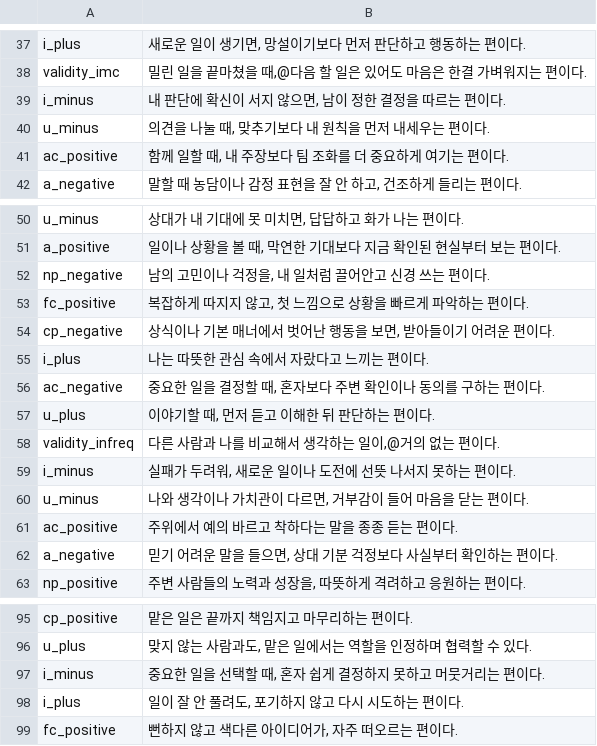
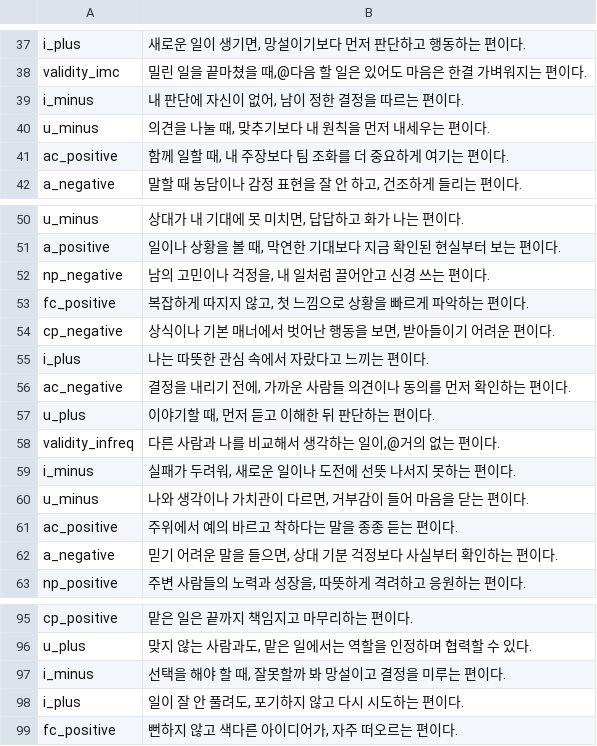
Before and after one commit to jomigata/wiz-coco, a TSV file: docs/internal-materials/ego-ok/items-99-source.tsv, drawn as a sheet; only a part is shown, gaps mark what is left out.

```diff
--- a/docs/internal-materials/ego-ok/items-99-source.tsv
+++ b/docs/internal-materials/ego-ok/items-99-source.tsv
@@ -38,3 +38,3 @@ i_plus	새로운 일이 생기면, 망설이기보다 먼저 판단하고 행동
 validity_imc	밀린 일을 끝마쳤을 때,@다음 할 일은 있어도 마음은 한결 가벼워지는 편이다.
-i_minus	내 판단에 확신이 서지 않으면, 남이 정한 결정을 따르는 편이다.
+i_minus	내 판단에 자신이 없어, 남이 정한 결정을 따르는 편이다.
 u_minus	의견을 나눌 때, 맞추기보다 내 원칙을 먼저 내세우는 편이다.
@@ -55,3 +55,3 @@ cp_negative	상식이나 기본 매너에서 벗어난 행동을 보면, 받아
 i_plus	나는 따뜻한 관심 속에서 자랐다고 느끼는 편이다.
-ac_negative	중요한 일을 결정할 때, 혼자보다 주변 확인이나 동의를 구하는 편이다.
+ac_negative	결정을 내리기 전에, 가까운 사람들 의견이나 동의를 먼저 확인하는 편이다.
 u_plus	이야기할 때, 먼저 듣고 이해한 뒤 판단하는 편이다.
@@ -96,3 +96,3 @@ cp_positive	맡은 일은 끝까지 책임지고 마무리하는 편이다.
 u_plus	맞지 않는 사람과도, 맡은 일에서는 역할을 인정하며 협력할 수 있다.
-i_minus	중요한 일을 선택할 때, 혼자 쉽게 결정하지 못하고 머뭇거리는 편이다.
+i_minus	선택을 해야 할 때, 잘못할까 봐 망설이고 결정을 미루는 편이다.
 i_plus	일이 잘 안 풀려도, 포기하지 않고 다시 시도하는 편이다.
```
Also changed, not shown: docs/internal-materials/ego-ok/items-99-final-catalog-ko.tsv, 2 other files.
